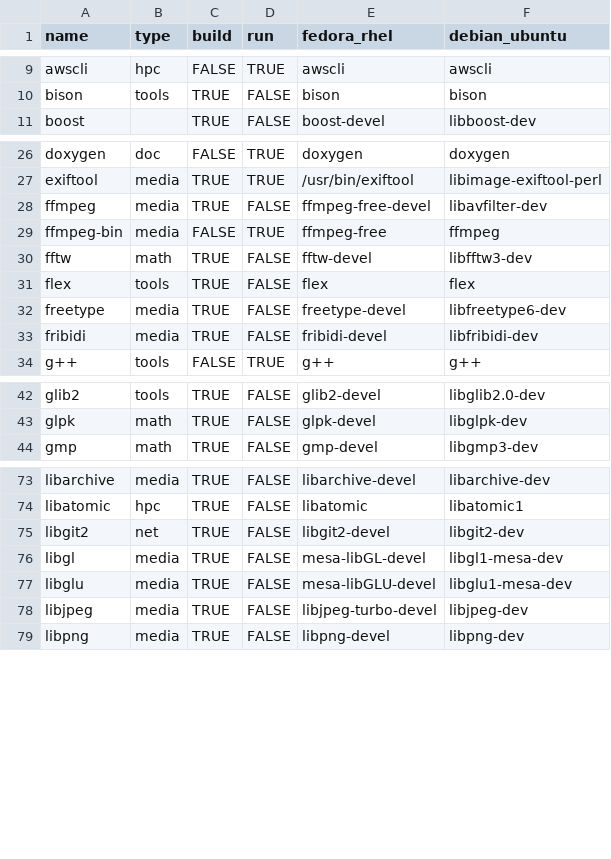
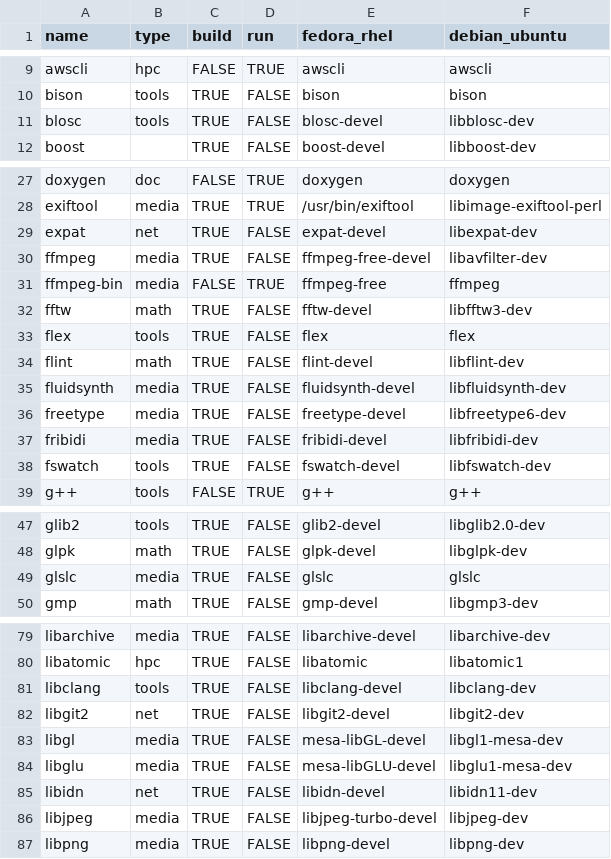
Before and after one commit to cran4linux/sysreqs, a CSV file: sysreqs.csv, drawn as a sheet; only a part is shown, gaps mark what is left out; the diff covers the shown part only.

```diff
--- a/sysreqs.csv
+++ b/sysreqs.csv
@@ -10,2 +10,3 @@ awscli,hpc,FALSE,TRUE,awscli,awscli
 bison,tools,TRUE,FALSE,bison,bison
+blosc,tools,TRUE,FALSE,blosc-devel,libblosc-dev
 boost,,TRUE,FALSE,boost-devel,libboost-dev
@@ -27,2 +28,3 @@ doxygen,doc,FALSE,TRUE,doxygen,doxygen
 exiftool,media,TRUE,TRUE,/usr/bin/exiftool,libimage-exiftool-perl
+expat,net,TRUE,FALSE,expat-devel,libexpat-dev
 ffmpeg,media,TRUE,FALSE,ffmpeg-free-devel,libavfilter-dev
@@ -31,4 +33,7 @@ fftw,math,TRUE,FALSE,fftw-devel,libfftw3-dev
 flex,tools,TRUE,FALSE,flex,flex
+flint,math,TRUE,FALSE,flint-devel,libflint-dev
+fluidsynth,media,TRUE,FALSE,fluidsynth-devel,libfluidsynth-dev
 freetype,media,TRUE,FALSE,freetype-devel,libfreetype6-dev
 fribidi,media,TRUE,FALSE,fribidi-devel,libfribidi-dev
+fswatch,tools,TRUE,FALSE,fswatch-devel,libfswatch-dev
 g++,tools,FALSE,TRUE,g++,g++
@@ -43,2 +48,3 @@ glib2,tools,TRUE,FALSE,glib2-devel,libglib2.0-dev
 glpk,math,TRUE,FALSE,glpk-devel,libglpk-dev
+glslc,media,TRUE,FALSE,glslc,glslc
 gmp,math,TRUE,FALSE,gmp-devel,libgmp3-dev
@@ -74,2 +80,3 @@ libarchive,media,TRUE,FALSE,libarchive-devel,libarchive-dev
 libatomic,hpc,TRUE,FALSE,libatomic,libatomic1
+libclang,tools,TRUE,FALSE,libclang-devel,libclang-dev
 libgit2,net,TRUE,FALSE,libgit2-devel,libgit2-dev
@@ -77,2 +84,3 @@ libgl,media,TRUE,FALSE,mesa-libGL-devel,libgl1-mesa-dev
 libglu,media,TRUE,FALSE,mesa-libGLU-devel,libglu1-mesa-dev
+libidn,net,TRUE,FALSE,libidn-devel,libidn11-dev
 libjpeg,media,TRUE,FALSE,libjpeg-turbo-devel,libjpeg-dev
```
Also changed, not shown: 2 added rows elsewhere in this file, pkgdb.csv.
